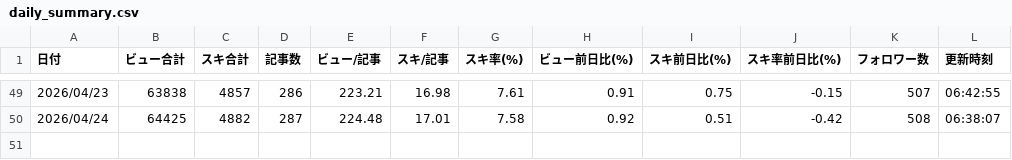
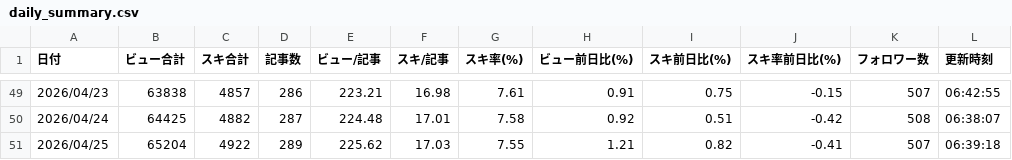
Before and after one commit to Kousei-Uemura/note-stats-public, a CSV file: data/daily_summary.csv, drawn as a sheet; only a part is shown, gaps mark what is left out; the diff names each change by its address in the sheet, - before the commit and + after, or states it on an @@ line.

```diff
--- a/data/daily_summary.csv
+++ b/data/daily_summary.csv
+row 51: 2026/04/25 | 65204 | 4922 | 289 | 225.62 | 17.03 | 7.55 | 1.21 | 0.82 | -0.41 | 507 | 06:39:18
```
Also changed, not shown: data/asset_articles.csv, data/followers.csv, 3 other files.
